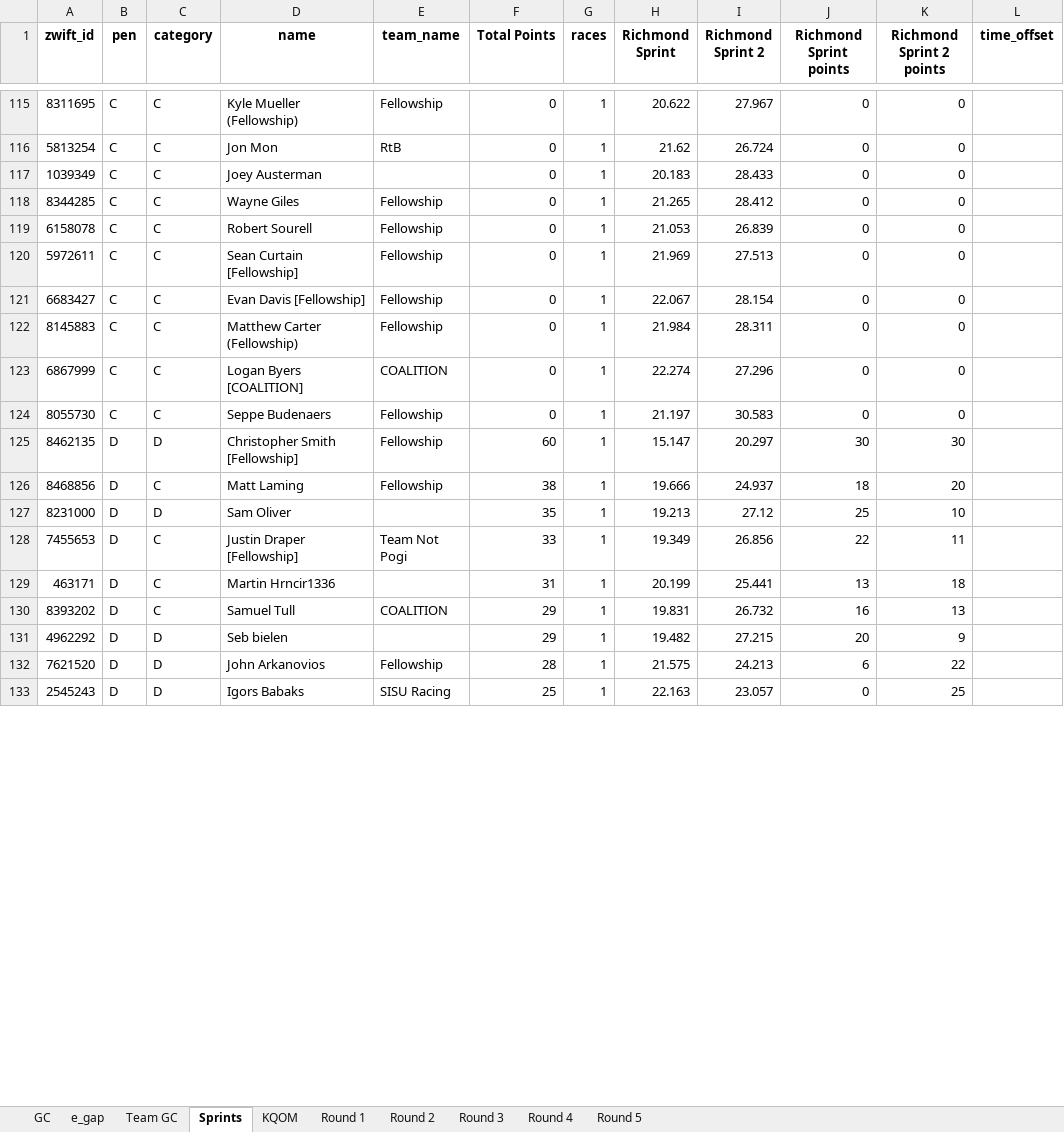
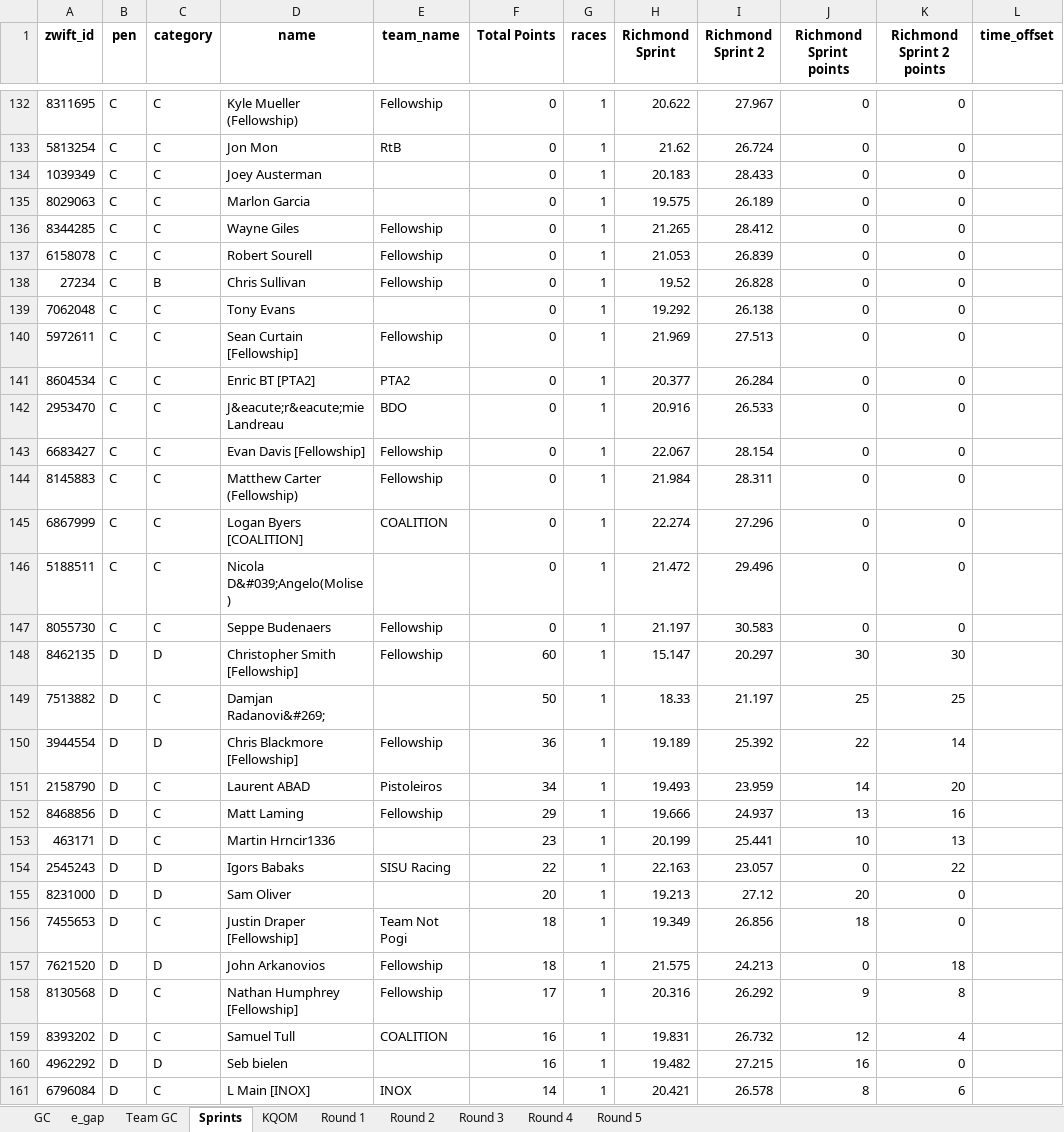
Before and after one commit to gleesonm1/FellowshipRaceSeries, an Excel workbook: FellowshipChampionships/FellowshipChampionships.xlsx, sheet Sprints, drawn as a sheet; only a part is shown, gaps mark what is left out; values as stored, in another font and other column widths than the file's, no borders; removed rows and columns are numbered as before the commit, all else as after; the diff covers the shown part only; the diff names each change by its address in the sheet, - before the commit and + after, or states it on an @@ line.

```diff
--- a/FellowshipChampionships/FellowshipChampionships.xlsx (sheet Sprints)
+++ b/FellowshipChampionships/FellowshipChampionships.xlsx (sheet Sprints)
+row 135: 8029063 | C | C | Marlon Garcia |  | 0 | 1 | 19.575 | 26.189 | 0 | 0
+row 138: 27234 | C | B | Chris Sullivan | Fellowship | 0 | 1 | 19.52 | 26.828 | 0 | 0
+row 139: 7062048 | C | C | Tony Evans |  | 0 | 1 | 19.292 | 26.138 | 0 | 0
+row 141: 8604534 | C | C | Enric BT [PTA2] | PTA2 | 0 | 1 | 20.377 | 26.284 | 0 | 0
+row 142: 2953470 | C | C | J&eacute;r&eacute;mie Landreau | BDO | 0 | 1 | 20.916 | 26.533 | 0 | 0
+row 146: 5188511 | C | C | Nicola D&#039;Angelo(Molise) |  | 0 | 1 | 21.472 | 29.496 | 0 | 0
+row 149: 7513882 | D | C | Damjan Radanovi&#269; |  | 50 | 1 | 18.33 | 21.197 | 25 | 25
+row 150: 3944554 | D | D | Chris Blackmore [Fellowship] | Fellowship | 36 | 1 | 19.189 | 25.392 | 22 | 14
+row 151: 2158790 | D | C | Laurent ABAD | Pistoleiros | 34 | 1 | 19.493 | 23.959 | 14 | 20
-F152 (Total Points): 38
+F152 (Total Points): 29
-J152 (Richmond Sprint points): 18
+J152 (Richmond Sprint points): 13
-K152 (Richmond Sprint 2 points): 20
+K152 (Richmond Sprint 2 points): 16
+row 153: 463171 | D | C | Martin Hrncir1336 |  | 23 | 1 | 20.199 | 25.441 | 10 | 13
+row 154: 2545243 | D | D | Igors Babaks | SISU Racing | 22 | 1 | 22.163 | 23.057 | 0 | 22
-F155 (Total Points): 35
+F155 (Total Points): 20
-J155 (Richmond Sprint points): 25
+J155 (Richmond Sprint points): 20
-K155 (Richmond Sprint 2 points): 10
+K155 (Richmond Sprint 2 points): 0
-F156 (Total Points): 33
+F156 (Total Points): 18
-J156 (Richmond Sprint points): 22
+J156 (Richmond Sprint points): 18
-K156 (Richmond Sprint 2 points): 11
+K156 (Richmond Sprint 2 points): 0
-row 129: 463171 | D | C | Martin Hrncir1336 |  | 31 | 1 | 20.199 | 25.441 | 13 | 18
+row 157: 7621520 | D | D | John Arkanovios | Fellowship | 18 | 1 | 21.575 | 24.213 | 0 | 18
+row 158: 8130568 | D | C | Nathan Humphrey [Fellowship] | Fellowship | 17 | 1 | 20.316 | 26.292 | 9 | 8
-F159:F160 (Total Points): 29
+F159:F160 (Total Points): 16
-J159 (Richmond Sprint points): 16
+J159 (Richmond Sprint points): 12
-K159 (Richmond Sprint 2 points): 13
+K159 (Richmond Sprint 2 points): 4
-J160 (Richmond Sprint points): 20
+J160 (Richmond Sprint points): 16
-K160 (Richmond Sprint 2 points): 9
+K160 (Richmond Sprint 2 points): 0
-row 132: 7621520 | D | D | John Arkanovios | Fellowship | 28 | 1 | 21.575 | 24.213 | 6 | 22
-row 133: 2545243 | D | D | Igors Babaks | SISU Racing | 25 | 1 | 22.163 | 23.057 | 0 | 25
+row 161: 6796084 | D | C | L Main [INOX] | INOX | 14 | 1 | 20.421 | 26.578 | 8 | 6
```
Also changed, not shown: 64 added rows, 35 removed rows and 81 edited cells elsewhere in this sheet, sheet KQOM, sheet e_gap, sheet GC, sheet Round 1, sheet Team GC.
